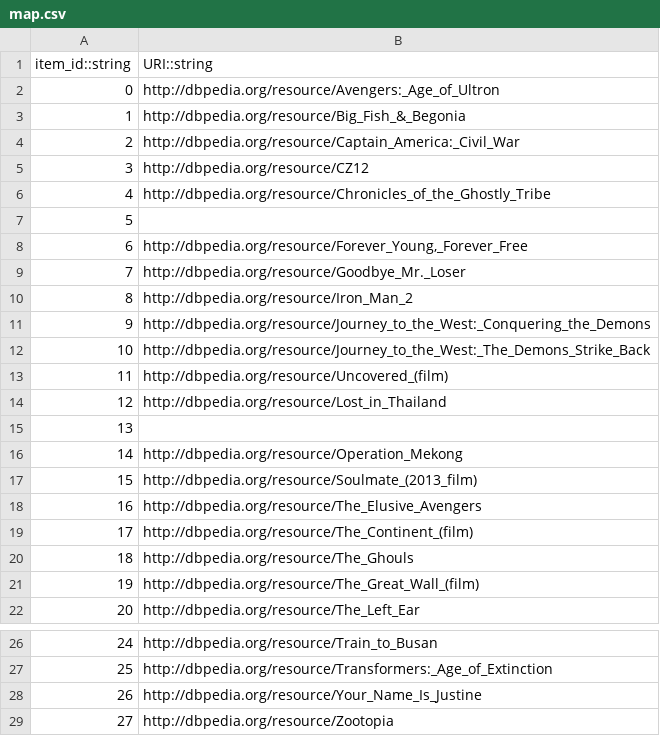
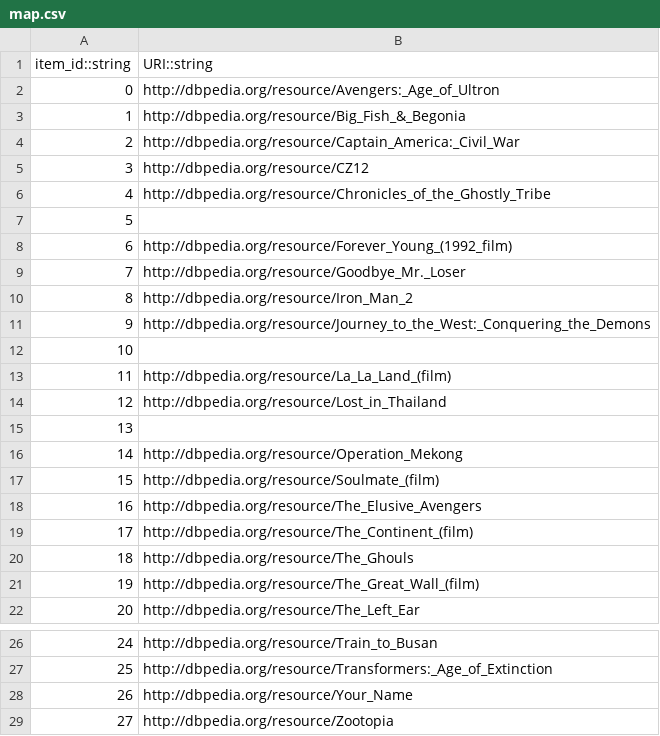
Before and after one commit to AKSW/frankgraphbench, a CSV file: datasets/douban-movie/processed/map.csv, drawn as a sheet; only a part is shown, gaps mark what is left out.

Commit message:
new map and enriching with fixec dbpedia core 2016-10 endpoing

```diff
--- a/datasets/douban-movie/processed/map.csv
+++ b/datasets/douban-movie/processed/map.csv
@@ -7,3 +7,3 @@ item_id::string,URI::string
 5,
-6,"http://dbpedia.org/resource/Forever_Young,_Forever_Free"
+6,http://dbpedia.org/resource/Forever_Young_(1992_film)
 7,http://dbpedia.org/resource/Goodbye_Mr._Loser
@@ -11,4 +11,4 @@ item_id::string,URI::string
 9,http://dbpedia.org/resource/Journey_to_the_West:_Conquering_the_Demons
-10,http://dbpedia.org/resource/Journey_to_the_West:_The_Demons_Strike_Back
-11,http://dbpedia.org/resource/Uncovered_(film)
+10,
+11,http://dbpedia.org/resource/La_La_Land_(film)
 12,http://dbpedia.org/resource/Lost_in_Thailand
@@ -16,3 +16,3 @@ item_id::string,URI::string
 14,http://dbpedia.org/resource/Operation_Mekong
-15,http://dbpedia.org/resource/Soulmate_(2013_film)
+15,http://dbpedia.org/resource/Soulmate_(film)
 16,http://dbpedia.org/resource/The_Elusive_Avengers
@@ -27,3 +27,3 @@ item_id::string,URI::string
 25,http://dbpedia.org/resource/Transformers:_Age_of_Extinction
-26,http://dbpedia.org/resource/Your_Name_Is_Justine
+26,http://dbpedia.org/resource/Your_Name
 27,http://dbpedia.org/resource/Zootopia
```
Also changed, not shown: datasets/ml-100k/processed/map.csv, datasets/ml-1m/processed/map.csv, 8 other files.
